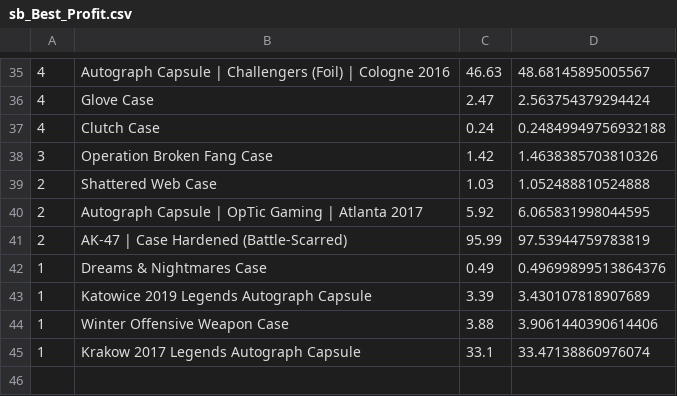
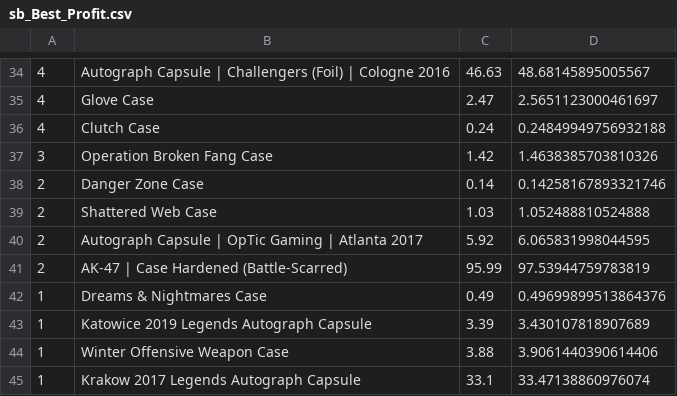
Before and after one commit to AUTACE/Trade_Data, a CSV file: sb_Best_Profit.csv, drawn as a sheet; only a part is shown, gaps mark what is left out; the diff covers the shown part only.

```diff
--- a/sb_Best_Profit.csv
+++ b/sb_Best_Profit.csv
@@ -35,5 +34,6 @@
 4;Autograph Capsule | Challengers (Foil) | Cologne 2016;46.63;48.68145895005567
-4;Glove Case;2.47;2.563754379294424
+4;Glove Case;2.47;2.5651123000461697
 4;Clutch Case;0.24;0.24849949756932188
 3;Operation Broken Fang Case;1.42;1.4638385703810326
+2;Danger Zone Case;0.14;0.14258167893321746
 2;Shattered Web Case;1.03;1.052488810524888
```
Also changed, not shown: 3 added rows, 4 removed rows and 9 edited cells elsewhere in this file.
